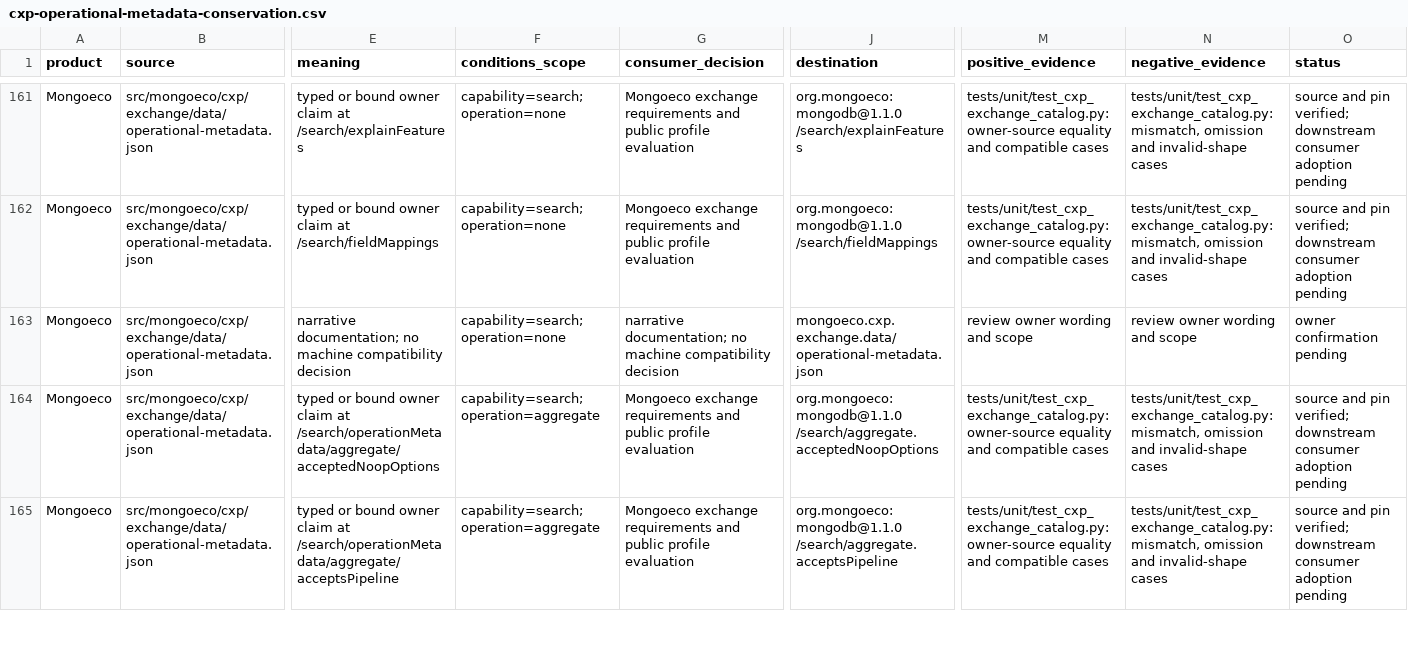
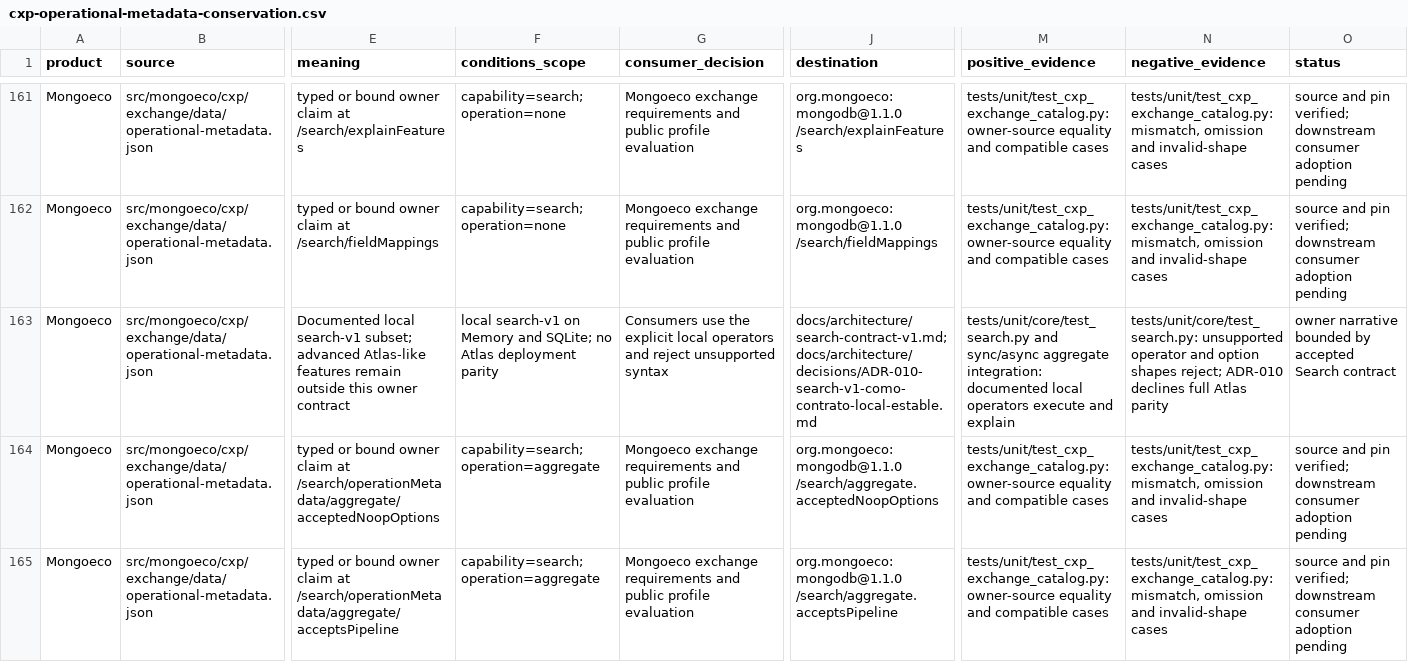
Before and after one commit to menudoproblema/mongoeco, a CSV file: docs/cxp-operational-metadata-conservation.csv, drawn as a sheet; only a part is shown, gaps mark what is left out; the diff covers the shown part only; the diff names each change by its address in the sheet, - before the commit and + after, or states it on an @@ line.

Commit message:
docs: bound Mongoeco Search owner metadata claims

```diff
--- a/docs/cxp-operational-metadata-conservation.csv
+++ b/docs/cxp-operational-metadata-conservation.csv
-E163 (meaning): narrative documentation; no machine compatibility decision
+E163 (meaning): Documented local search-v1 subset; advanced Atlas-like features remain outside this owner contract
-F163 (conditions_scope): capability=search; operation=none
+F163 (conditions_scope): local search-v1 on Memory and SQLite; no Atlas deployment parity
-G163 (consumer_decision): narrative documentation; no machine compatibility decision
+G163 (consumer_decision): Consumers use the explicit local operators and reject unsupported syntax
-J163 (destination): mongoeco.cxp.exchange.data/operational-metadata.json
+J163 (destination): docs/architecture/search-contract-v1.md; docs/architecture/decisions/ADR-010-search-v1-como-contrato-local-estable.md
-M163 (positive_evidence): review owner wording and scope
+M163 (positive_evidence): tests/unit/core/test_search.py and sync/async aggregate integration: documented local operators execute and explain
-N163 (negative_evidence): review owner wording and scope
+N163 (negative_evidence): tests/unit/core/test_search.py: unsupported operator and option shapes reject; ADR-010 declines full Atlas parity
-O163 (status): owner confirmation pending
+O163 (status): owner narrative bounded by accepted Search contract
```
Also changed, not shown: 45 edited cells elsewhere in this file, 2 other files.
